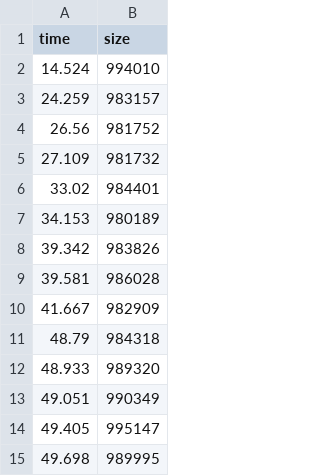
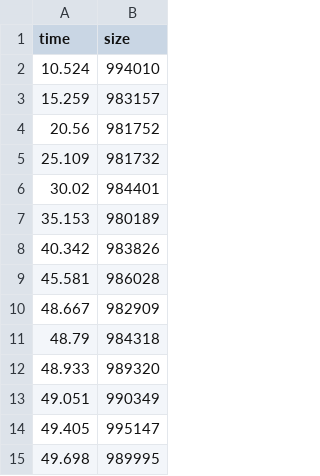
Before and after one commit to Leeps-Lab/high_frequency_trading, a CSV file: session_config/Pilot/Trial1/jumps_trial.csv, drawn as a sheet; only a part is shown.

```diff
--- a/session_config/Pilot/Trial1/jumps_trial.csv
+++ b/session_config/Pilot/Trial1/jumps_trial.csv
@@ -1,11 +1,11 @@
 time,size
-14.524,994010
-24.259,983157
-26.56,981752
-27.109,981732
-33.02,984401
-34.153,980189
-39.342,983826
-39.581,986028
-41.667,982909
+10.524,994010
+15.259,983157
+20.56,981752
+25.109,981732
+30.02,984401
+35.153,980189
+40.342,983826
+45.581,986028
+48.667,982909
 48.79,984318
```
Also changed, not shown: 42 other files.
